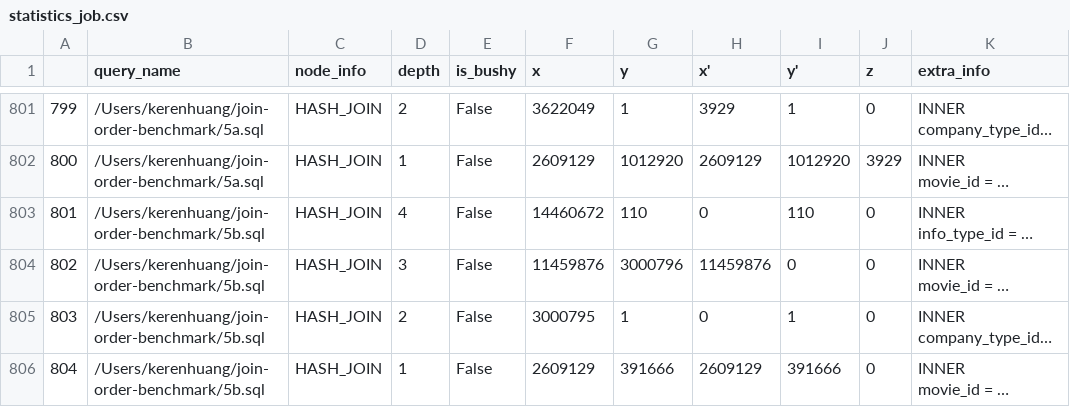
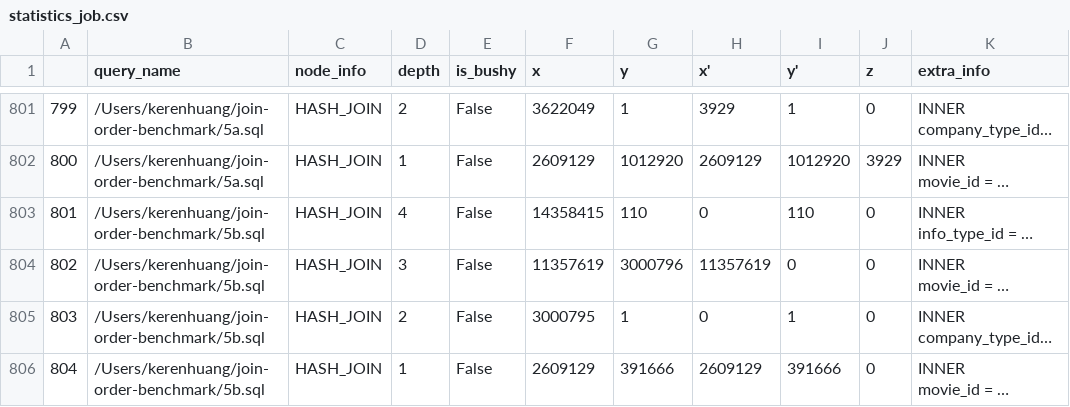
Before and after one commit to kswim8/bushy-lip, a CSV file: statistics_job.csv, drawn as a sheet; only a part is shown, gaps mark what is left out; long unchanged cells end in …; the diff names each change by its address in the sheet, - before the commit and + after, or states it on an @@ line.

```diff
--- a/statistics_job.csv
+++ b/statistics_job.csv
-F803 (x): 14460672
+F803 (x): 14358415
-F804 (x): 11459876
+F804 (x): 11357619
-H804 (x'): 11459876
+H804 (x'): 11357619
```
Also changed, not shown: 1 other file.
